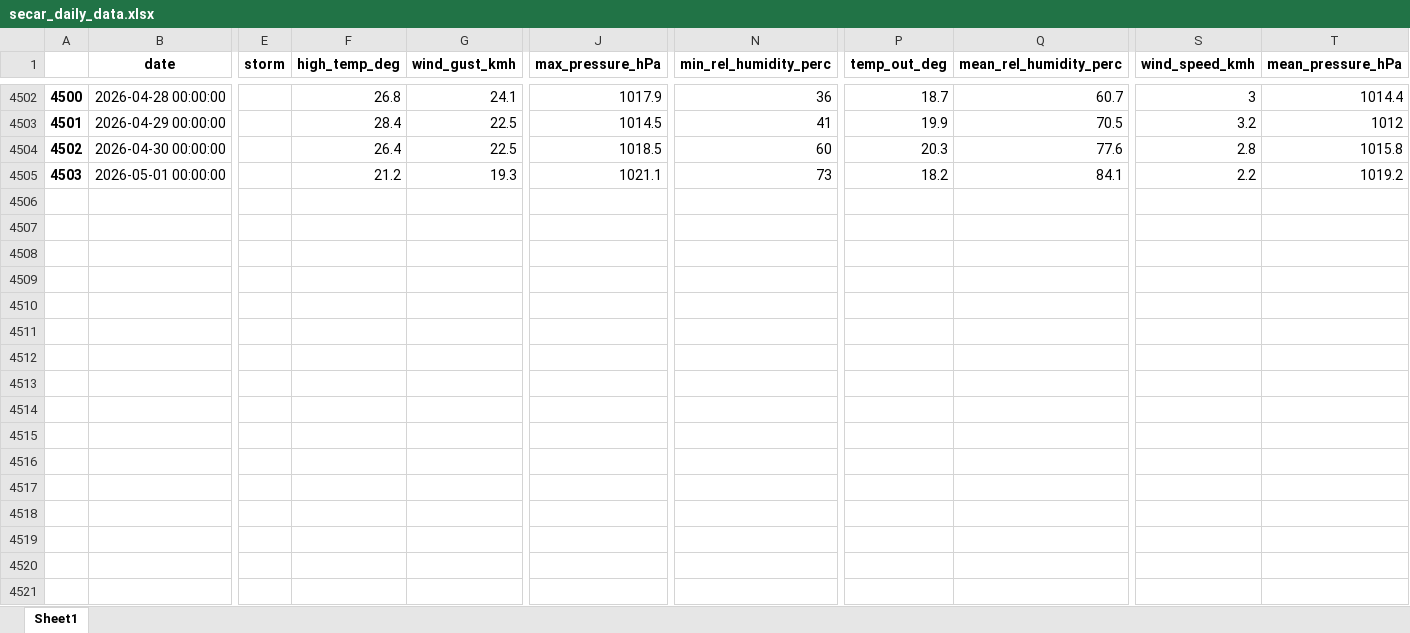
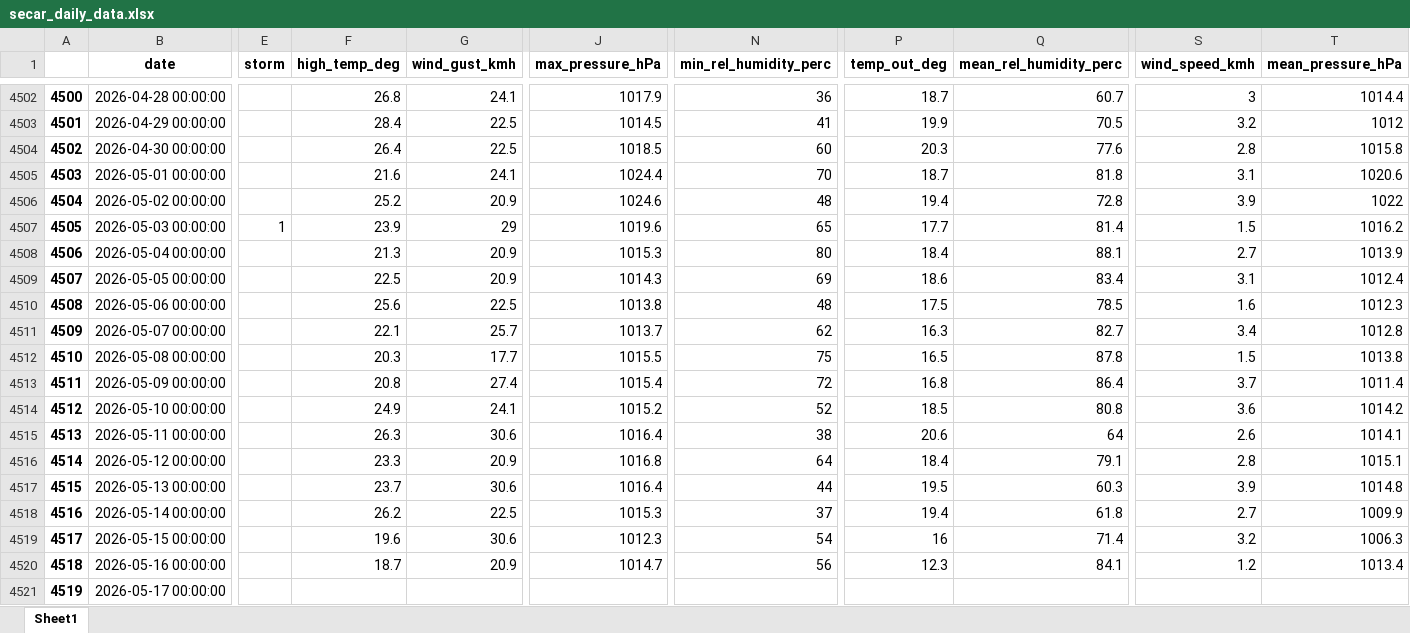
Before and after one commit to idfeiven/app-secar_meteo_data, an Excel workbook: data/secar_daily_data.xlsx, sheet Sheet1, drawn as a sheet; only a part is shown, gaps mark what is left out; values as stored, in another font and other column widths than the file's, no borders; rows hold the shown columns only; the diff names each change by its address in the sheet, - before the commit and + after, or states it on an @@ line.

```diff
--- a/data/secar_daily_data.xlsx (sheet Sheet1)
+++ b/data/secar_daily_data.xlsx (sheet Sheet1)
-F4505 (high_temp_deg): 21.2
+F4505 (high_temp_deg): 21.6
-G4505 (wind_gust_kmh): 19.3
+G4505 (wind_gust_kmh): 24.1
-J4505 (max_pressure_hPa): 1021.1
+J4505 (max_pressure_hPa): 1024.4
-N4505 (min_rel_humidity_perc): 73
+N4505 (min_rel_humidity_perc): 70
-P4505 (temp_out_deg): 18.2
+P4505 (temp_out_deg): 18.7
-Q4505 (mean_rel_humidity_perc): 84.1
+Q4505 (mean_rel_humidity_perc): 81.8
-S4505 (wind_speed_kmh): 2.2
+S4505 (wind_speed_kmh): 3.1
-T4505 (mean_pressure_hPa): 1019.2
+T4505 (mean_pressure_hPa): 1020.6
+row 4506: 4504 | 2026-05-02 00:00:00 |  | 25.2 | 20.9 | 1024.6 | 48 | 19.4 | 72.8 | 3.9 | 1022
+row 4507: 4505 | 2026-05-03 00:00:00 | 1 | 23.9 | 29 | 1019.6 | 65 | 17.7 | 81.4 | 1.5 | 1016.2
+row 4508: 4506 | 2026-05-04 00:00:00 |  | 21.3 | 20.9 | 1015.3 | 80 | 18.4 | 88.1 | 2.7 | 1013.9
+row 4509: 4507 | 2026-05-05 00:00:00 |  | 22.5 | 20.9 | 1014.3 | 69 | 18.6 | 83.4 | 3.1 | 1012.4
+row 4510: 4508 | 2026-05-06 00:00:00 |  | 25.6 | 22.5 | 1013.8 | 48 | 17.5 | 78.5 | 1.6 | 1012.3
+row 4511: 4509 | 2026-05-07 00:00:00 |  | 22.1 | 25.7 | 1013.7 | 62 | 16.3 | 82.7 | 3.4 | 1012.8
+row 4512: 4510 | 2026-05-08 00:00:00 |  | 20.3 | 17.7 | 1015.5 | 75 | 16.5 | 87.8 | 1.5 | 1013.8
+row 4513: 4511 | 2026-05-09 00:00:00 |  | 20.8 | 27.4 | 1015.4 | 72 | 16.8 | 86.4 | 3.7 | 1011.4
+row 4514: 4512 | 2026-05-10 00:00:00 |  | 24.9 | 24.1 | 1015.2 | 52 | 18.5 | 80.8 | 3.6 | 1014.2
+row 4515: 4513 | 2026-05-11 00:00:00 |  | 26.3 | 30.6 | 1016.4 | 38 | 20.6 | 64 | 2.6 | 1014.1
+row 4516: 4514 | 2026-05-12 00:00:00 |  | 23.3 | 20.9 | 1016.8 | 64 | 18.4 | 79.1 | 2.8 | 1015.1
+row 4517: 4515 | 2026-05-13 00:00:00 |  | 23.7 | 30.6 | 1016.4 | 44 | 19.5 | 60.3 | 3.9 | 1014.8
+row 4518: 4516 | 2026-05-14 00:00:00 |  | 26.2 | 22.5 | 1015.3 | 37 | 19.4 | 61.8 | 2.7 | 1009.9
+row 4519: 4517 | 2026-05-15 00:00:00 |  | 19.6 | 30.6 | 1012.3 | 54 | 16 | 71.4 | 3.2 | 1006.3
+row 4520: 4518 | 2026-05-16 00:00:00 |  | 18.7 | 20.9 | 1014.7 | 56 | 12.3 | 84.1 | 1.2 | 1013.4
+row 4521: 4519 | 2026-05-17 00:00:00
```
Also changed, not shown: data/daily_manual_rain_gage_data.xlsx, data/secar_daily_data_corrected.xlsx, 2 other files.
